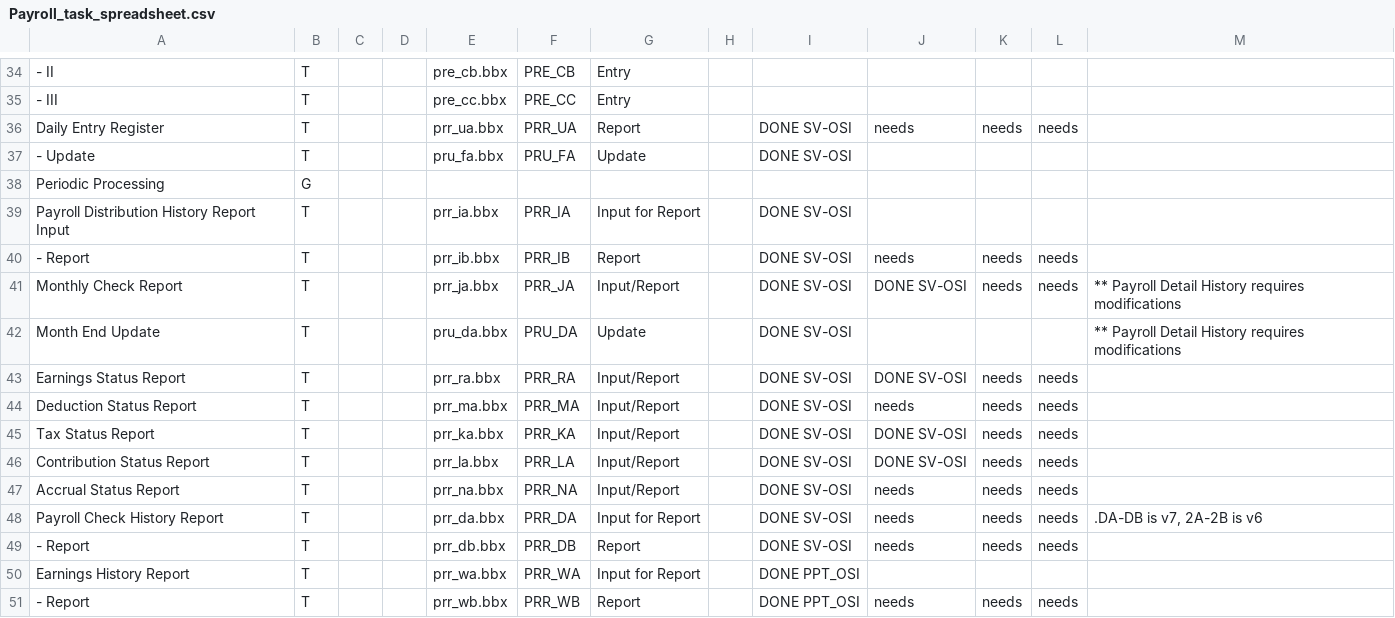
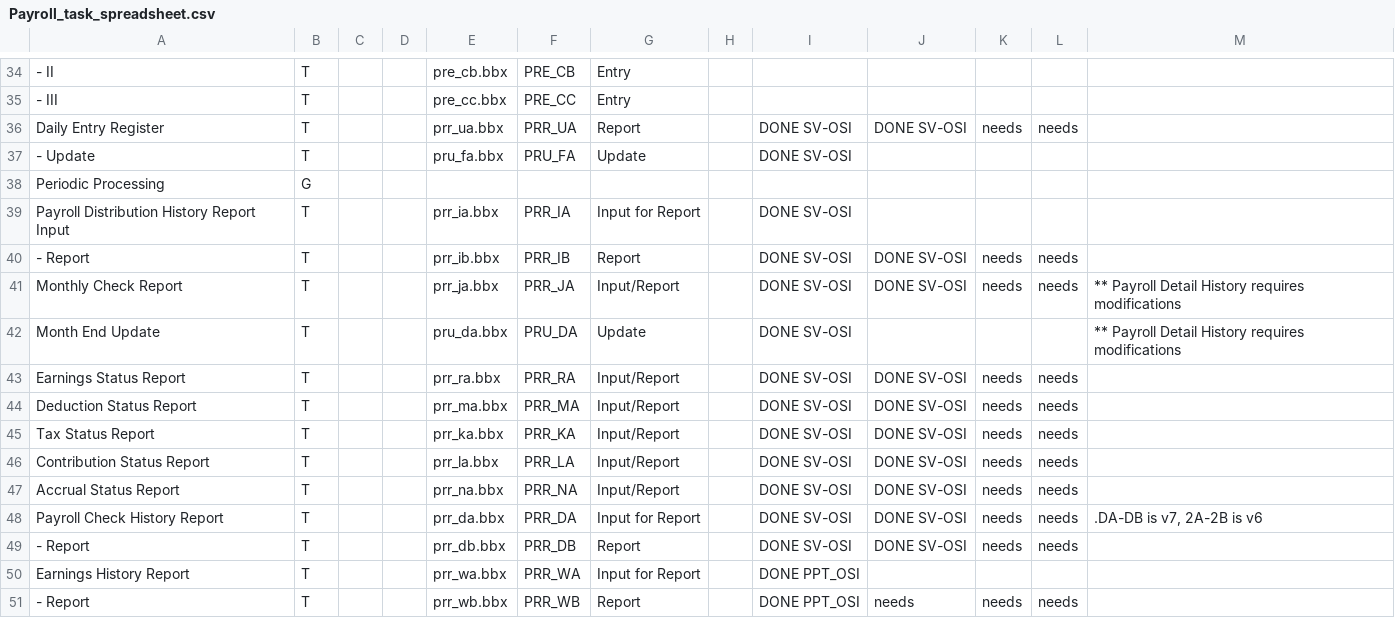
Before and after one commit to nmlynx/AddonSoftware, a CSV file: docs/Payroll_task_spreadsheet.csv, drawn as a sheet; only a part is shown, gaps mark what is left out; the diff names each change by its address in the sheet, - before the commit and + after, or states it on an @@ line.

Commit message:
Committing the file Payroll_task_spreadsheet.csv  after completing the PrintPriview testing metioned as "DONE SV-OSI".

```diff
--- a/docs/Payroll_task_spreadsheet.csv
+++ b/docs/Payroll_task_spreadsheet.csv
-J36: needs
+J36: DONE SV-OSI
-J40: needs
+J40: DONE SV-OSI
-J44: needs
+J44: DONE SV-OSI
-J47:J49: needs
+J47:J49: DONE SV-OSI
```
